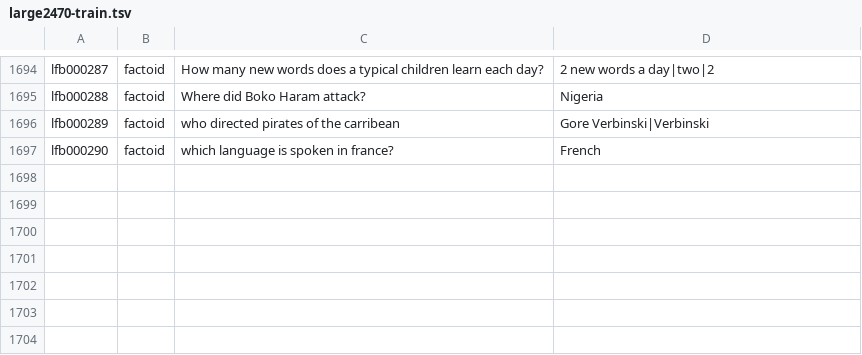
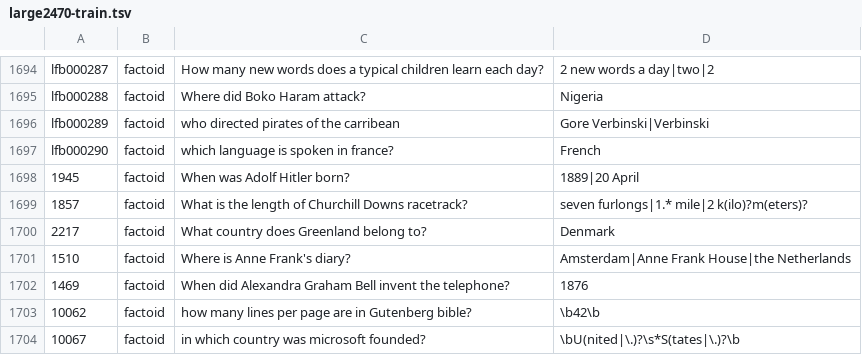
Before and after one commit to brmson/yodaqa, a TSV file: data/eval/large2470-train.tsv, drawn as a sheet; only a part is shown, gaps mark what is left out; the diff names each change by its address in the sheet, - before the commit and + after, or states it on an @@ line.

Commit message:
data/eval/large2470*: A more final dataset version (+7 forgotten questions)
We will not retrain/rebenchmark extensively, hoping this change to be below noise level.

```diff
--- a/data/eval/large2470-train.tsv
+++ b/data/eval/large2470-train.tsv
+row 1698: 1945 | factoid | When was Adolf Hitler born? | 1889|20 April
+row 1699: 1857 | factoid | What is the length of Churchill Downs racetrack? | seven furlongs|1.* mile|2 k(ilo)?m(eters)?
+row 1700: 2217 | factoid | What country does Greenland belong to? | Denmark
+row 1701: 1510 | factoid | Where is Anne Frank's diary? | Amsterdam|Anne Frank House|the Netherlands
+row 1702: 1469 | factoid | When did Alexandra Graham Bell invent the telephone? | 1876
+row 1703: 10062 | factoid | how many lines per page are in Gutenberg bible? | \b42\b
+row 1704: 10067 | factoid | in which country was microsoft founded? | \bU(nited|\.)?\s*S(tates|\.)?\b
```
Also changed, not shown: data/eval/large2470-test.tsv.
